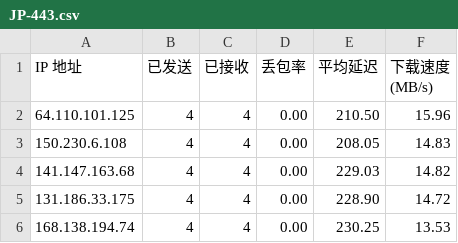
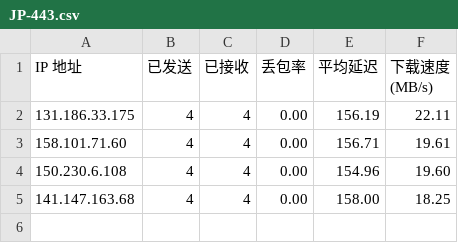
Before and after one commit to xj888xj/AutoCloudflareSpeedTest, a CSV file: log/JP-443.csv, drawn as a sheet.

```diff
--- a/log/JP-443.csv
+++ b/log/JP-443.csv
@@ -1,6 +1,5 @@
 IP 地址,已发送,已接收,丢包率,平均延迟,下载速度 (MB/s)
-64.110.101.125,4,4,0.00,210.50,15.96
-150.230.6.108,4,4,0.00,208.05,14.83
-141.147.163.68,4,4,0.00,229.03,14.82
-131.186.33.175,4,4,0.00,228.90,14.72
-168.138.194.74,4,4,0.00,230.25,13.53
+131.186.33.175,4,4,0.00,156.19,22.11
+158.101.71.60,4,4,0.00,156.71,19.61
+150.230.6.108,4,4,0.00,154.96,19.60
+141.147.163.68,4,4,0.00,158.00,18.25
```
Also changed, not shown: log/HK-443.csv, log/KR-443.csv, 2 other files.
